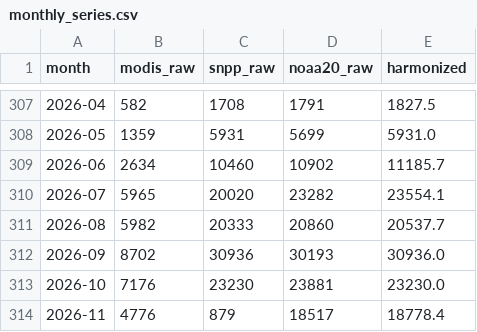
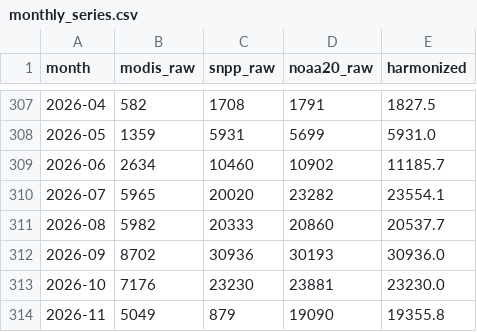
Before and after one commit to 1Mayita/3M_Nasa, a CSV file: data/processed/monthly_series.csv, drawn as a sheet; only a part is shown, gaps mark what is left out.

```diff
--- a/data/processed/monthly_series.csv
+++ b/data/processed/monthly_series.csv
@@ -313,2 +313,2 @@ month,modis_raw,snpp_raw,noaa20_raw,harmonized
 2026-10,7176,23230,23881,23230.0
-2026-11,4776,879,18517,18778.4
+2026-11,5049,879,19090,19355.8
```
Also changed, not shown: data/processed/points/2026.csv, 3 other files.
